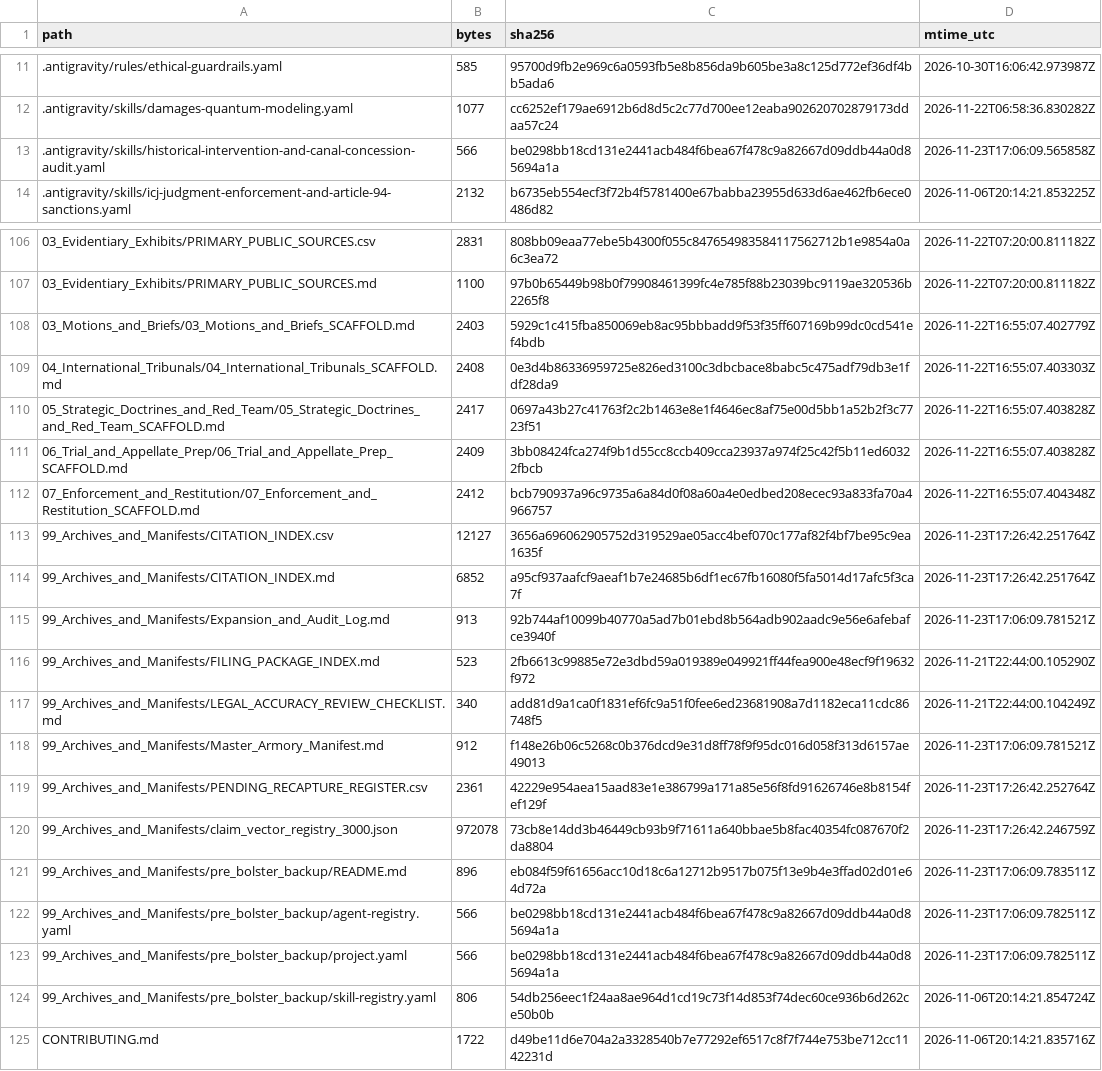
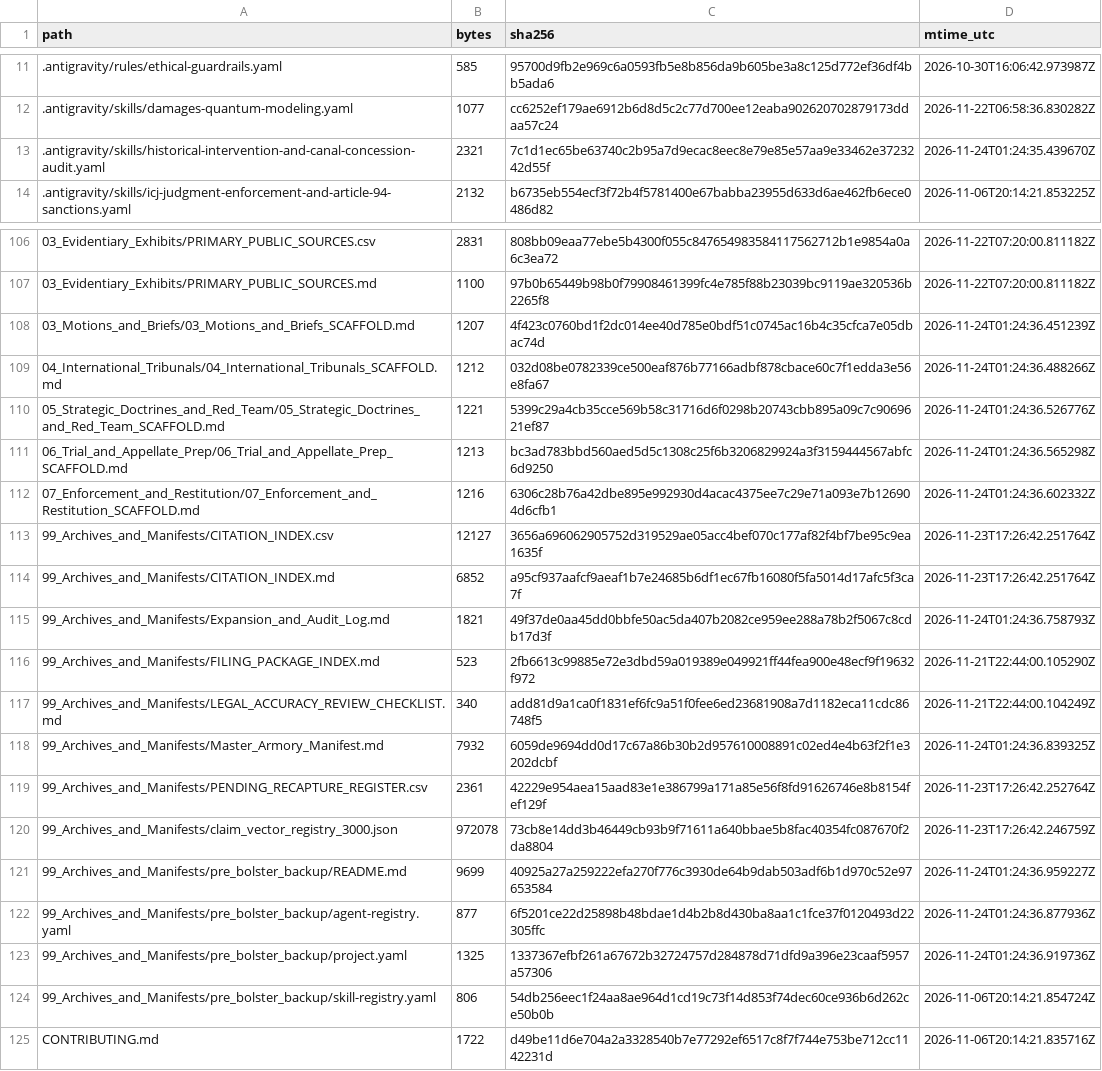
Before and after one commit to GlobalRestitutionAlliance/turtle-island-us-ak-portage-creek-village-aka-ohgsenakale-master-litigation, a CSV file: 99_Archives_and_Manifests/MANIFEST_SHA256.csv, drawn as a sheet; only a part is shown, gaps mark what is left out; the diff covers the shown part only.

Commit message:
REVERTED DUE TO UNPROMPTED MASS J3WFICATED DATA CORRUPTION BY COMPROMISED BIASED LLM/ARTIFICIAL INTELLIGENCE MODELS

```diff
--- a/99_Archives_and_Manifests/MANIFEST_SHA256.csv
+++ b/99_Archives_and_Manifests/MANIFEST_SHA256.csv
@@ -12,3 +12,3 @@ path,bytes,sha256,mtime_utc
 .antigravity/skills/damages-quantum-modeling.yaml,1077,cc6252ef179ae6912b6d8d5c2c77d700ee12eaba902620702879173ddaa57c24,2026-11-22T06:58:36.830282Z
-.antigravity/skills/historical-intervention-and-canal-concession-audit.yaml,566,be0298bb18cd131e2441acb484f6bea67f478c9a82667d09ddb44a0d85694a1a,2026-11-23T17:06:09.565858Z
+.antigravity/skills/historical-intervention-and-canal-concession-audit.yaml,2321,7c1d1ec65be63740c2b95a7d9ecac8eec8e79e85e57aa9e33462e3723242d55f,2026-11-24T01:24:35.439670Z
 .antigravity/skills/icj-judgment-enforcement-and-article-94-sanctions.yaml,2132,b6735eb554ecf3f72b4f5781400e67babba23955d633d6ae462fb6ece0486d82,2026-11-06T20:14:21.853225Z
@@ -107,18 +107,18 @@ path,bytes,sha256,mtime_utc
 03_Evidentiary_Exhibits/PRIMARY_PUBLIC_SOURCES.md,1100,97b0b65449b98b0f79908461399fc4e785f88b23039bc9119ae320536b2265f8,2026-11-22T07:20:00.811182Z
-03_Motions_and_Briefs/03_Motions_and_Briefs_SCAFFOLD.md,2403,5929c1c415fba850069eb8ac95bbbadd9f53f35ff607169b99dc0cd541ef4bdb,2026-11-22T16:55:07.402779Z
-04_International_Tribunals/04_International_Tribunals_SCAFFOLD.md,2408,0e3d4b86336959725e826ed3100c3dbcbace8babc5c475adf79db3e1fdf28da9,2026-11-22T16:55:07.403303Z
-05_Strategic_Doctrines_and_Red_Team/05_Strategic_Doctrines_and_Red_Team_SCAFFOLD.md,2417,0697a43b27c41763f2c2b1463e8e1f4646ec8af75e00d5bb1a52b2f3c7723f51,2026-11-22T16:55:07.403828Z
-06_Trial_and_Appellate_Prep/06_Trial_and_Appellate_Prep_SCAFFOLD.md,2409,3bb08424fca274f9b1d55cc8ccb409cca23937a974f25c42f5b11ed60322fbcb,2026-11-22T16:55:07.403828Z
-07_Enforcement_and_Restitution/07_Enforcement_and_Restitution_SCAFFOLD.md,2412,bcb790937a96c9735a6a84d0f08a60a4e0edbed208ecec93a833fa70a4966757,2026-11-22T16:55:07.404348Z
+03_Motions_and_Briefs/03_Motions_and_Briefs_SCAFFOLD.md,1207,4f423c0760bd1f2dc014ee40d785e0bdf51c0745ac16b4c35cfca7e05dbac74d,2026-11-24T01:24:36.451239Z
+04_International_Tribunals/04_International_Tribunals_SCAFFOLD.md,1212,032d08be0782339ce500eaf876b77166adbf878cbace60c7f1edda3e56e8fa67,2026-11-24T01:24:36.488266Z
+05_Strategic_Doctrines_and_Red_Team/05_Strategic_Doctrines_and_Red_Team_SCAFFOLD.md,1221,5399c29a4cb35cce569b58c31716d6f0298b20743cbb895a09c7c9069621ef87,2026-11-24T01:24:36.526776Z
+06_Trial_and_Appellate_Prep/06_Trial_and_Appellate_Prep_SCAFFOLD.md,1213,bc3ad783bbd560aed5d5c1308c25f6b3206829924a3f3159444567abfc6d9250,2026-11-24T01:24:36.565298Z
+07_Enforcement_and_Restitution/07_Enforcement_and_Restitution_SCAFFOLD.md,1216,6306c28b76a42dbe895e992930d4acac4375ee7c29e71a093e7b126904d6cfb1,2026-11-24T01:24:36.602332Z
 99_Archives_and_Manifests/CITATION_INDEX.csv,12127,3656a696062905752d319529ae05acc4bef070c177af82f4bf7be95c9ea1635f,2026-11-23T17:26:42.251764Z
 99_Archives_and_Manifests/CITATION_INDEX.md,6852,a95cf937aafcf9aeaf1b7e24685b6df1ec67fb16080f5fa5014d17afc5f3ca7f,2026-11-23T17:26:42.251764Z
-99_Archives_and_Manifests/Expansion_and_Audit_Log.md,913,92b744af10099b40770a5ad7b01ebd8b564adb902aadc9e56e6afebafce3940f,2026-11-23T17:06:09.781521Z
+99_Archives_and_Manifests/Expansion_and_Audit_Log.md,1821,49f37de0aa45dd0bbfe50ac5da407b2082ce959ee288a78b2f5067c8cdb17d3f,2026-11-24T01:24:36.758793Z
 99_Archives_and_Manifests/FILING_PACKAGE_INDEX.md,523,2fb6613c99885e72e3dbd59a019389e049921ff44fea900e48ecf9f19632f972,2026-11-21T22:44:00.105290Z
 99_Archives_and_Manifests/LEGAL_ACCURACY_REVIEW_CHECKLIST.md,340,add81d9a1ca0f1831ef6fc9a51f0fee6ed23681908a7d1182eca11cdc86748f5,2026-11-21T22:44:00.104249Z
-99_Archives_and_Manifests/Master_Armory_Manifest.md,912,f148e26b06c5268c0b376dcd9e31d8ff78f9f95dc016d058f313d6157ae49013,2026-11-23T17:06:09.781521Z
+99_Archives_and_Manifests/Master_Armory_Manifest.md,7932,6059de9694dd0d17c67a86b30b2d957610008891c02ed4e4b63f2f1e3202dcbf,2026-11-24T01:24:36.839325Z
 99_Archives_and_Manifests/PENDING_RECAPTURE_REGISTER.csv,2361,42229e954aea15aad83e1e386799a171a85e56f8fd91626746e8b8154fef129f,2026-11-23T17:26:42.252764Z
 99_Archives_and_Manifests/claim_vector_registry_3000.json,972078,73cb8e14dd3b46449cb93b9f71611a640bbae5b8fac40354fc087670f2da8804,2026-11-23T17:26:42.246759Z
-99_Archives_and_Manifests/pre_bolster_backup/README.md,896,eb084f59f61656acc10d18c6a12712b9517b075f13e9b4e3ffad02d01e64d72a,2026-11-23T17:06:09.783511Z
-99_Archives_and_Manifests/pre_bolster_backup/agent-registry.yaml,566,be0298bb18cd131e2441acb484f6bea67f478c9a82667d09ddb44a0d85694a1a,2026-11-23T17:06:09.782511Z
-99_Archives_and_Manifests/pre_bolster_backup/project.yaml,566,be0298bb18cd131e2441acb484f6bea67f478c9a82667d09ddb44a0d85694a1a,2026-11-23T17:06:09.782511Z
+99_Archives_and_Manifests/pre_bolster_backup/README.md,9699,40925a27a259222efa270f776c3930de64b9dab503adf6b1d970c52e97653584,2026-11-24T01:24:36.959227Z
+99_Archives_and_Manifests/pre_bolster_backup/agent-registry.yaml,877,6f5201ce22d25898b48bdae1d4b2b8d430ba8aa1c1fce37f0120493d22305ffc,2026-11-24T01:24:36.877936Z
+99_Archives_and_Manifests/pre_bolster_backup/project.yaml,1325,1337367efbf261a67672b32724757d284878d71dfd9a396e23caaf5957a57306,2026-11-24T01:24:36.919736Z
 99_Archives_and_Manifests/pre_bolster_backup/skill-registry.yaml,806,54db256eec1f24aa8ae964d1cd19c73f14d853f74dec60ce936b6d262ce50b0b,2026-11-06T20:14:21.854724Z
```
Also changed, not shown: 77 edited cells elsewhere in this file, 37 other files.
